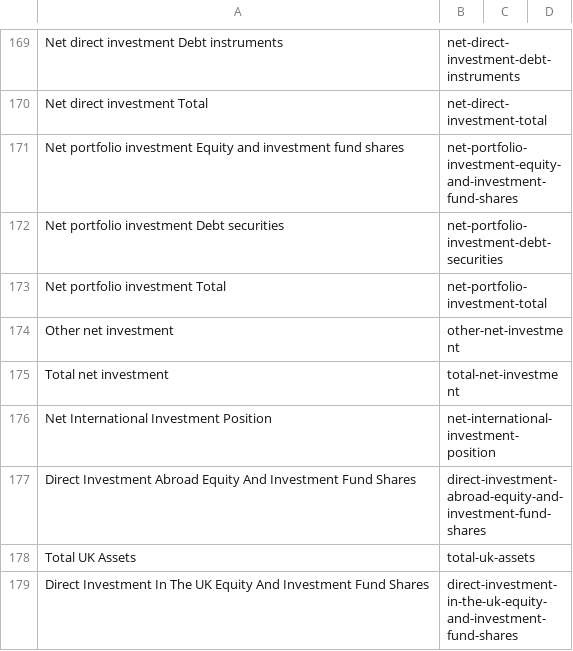
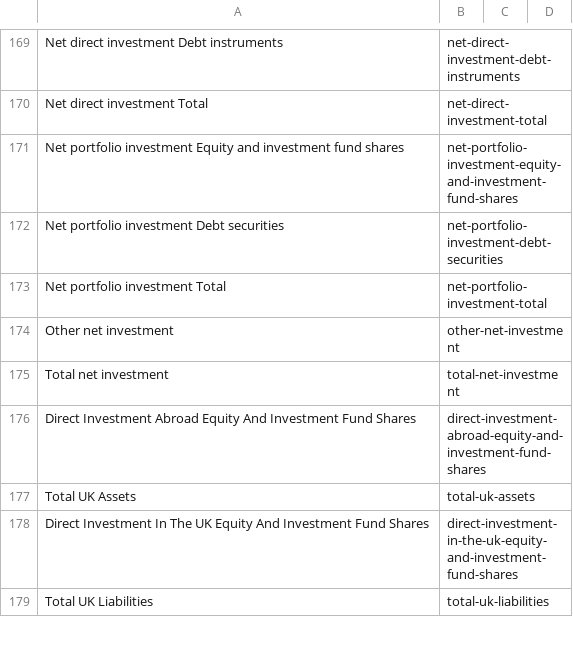
Before and after one commit to GSS-Cogs/family-trade, a CSV file: datasets/ONS-balance-of-payments/codelists/bop-services.csv, drawn as a sheet; only a part is shown, gaps mark what is left out; the shorter side is filled out with more unchanged rows.

Commit message:
removed a value for bop service codelist

```diff
--- a/datasets/ONS-balance-of-payments/codelists/bop-services.csv
+++ b/datasets/ONS-balance-of-payments/codelists/bop-services.csv
@@ -175,3 +175,2 @@ Other net investment,other-net-investment,,
 Total net investment,total-net-investment,,
-Net International Investment Position,net-international-investment-position,,
 Direct Investment Abroad Equity And Investment Fund Shares,direct-investment-abroad-equity-and-investment-fund-shares,,
```
